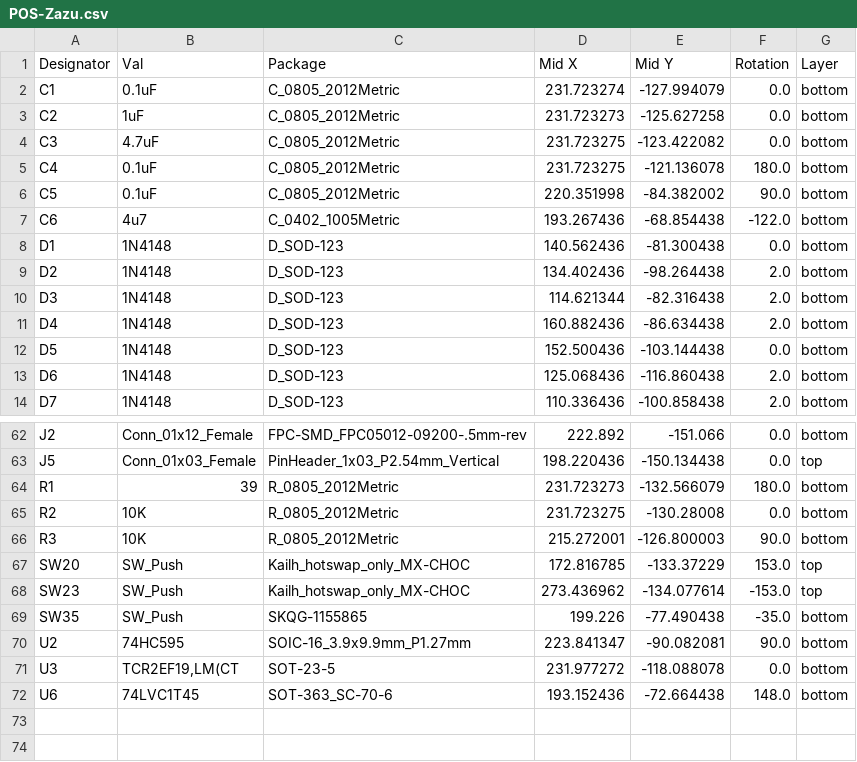
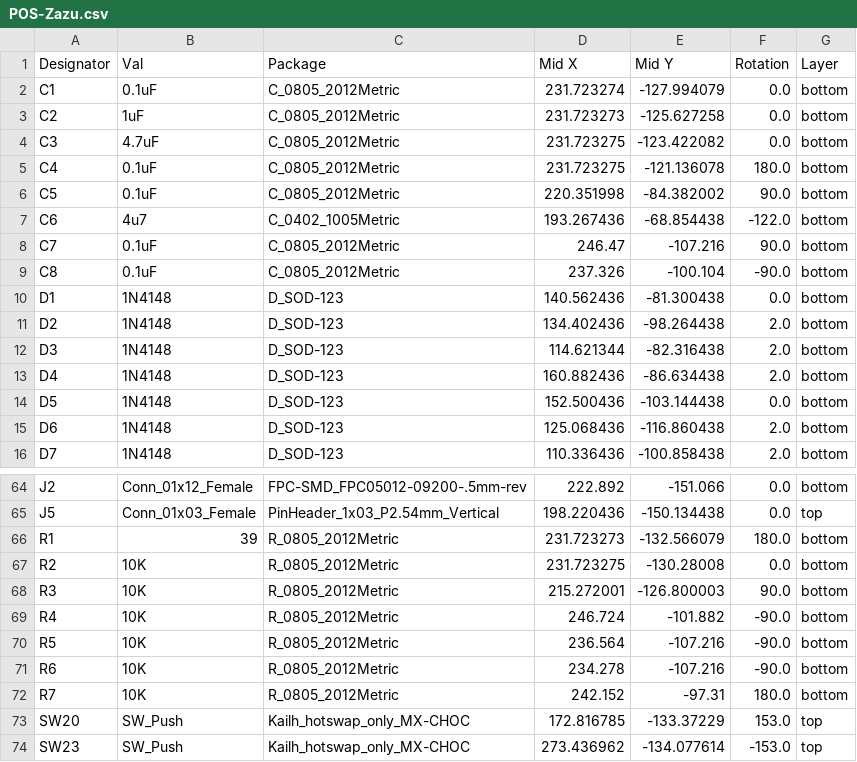
Before and after one commit to AlaaSaadAbdo/battoota, a CSV file: boards/40keys/Zazu/jlcpcb/assembly/POS-Zazu.csv, drawn as a sheet; only a part is shown, gaps mark what is left out; the shorter side is filled out with more unchanged rows.

Commit message:
fix zazu rgb chain and merge

```diff
--- a/boards/40keys/Zazu/jlcpcb/assembly/POS-Zazu.csv
+++ b/boards/40keys/Zazu/jlcpcb/assembly/POS-Zazu.csv
@@ -7,2 +7,4 @@ C5,0.1uF,C_0805_2012Metric,220.351998,-84.382002,90.0,bottom
 C6,4u7,C_0402_1005Metric,193.267436,-68.854438,-122.0,bottom
+C7,0.1uF,C_0805_2012Metric,246.47,-107.216,90.0,bottom
+C8,0.1uF,C_0805_2012Metric,237.326,-100.104,-90.0,bottom
 D1,1N4148,D_SOD-123,140.562436,-81.300438,0.0,bottom
@@ -66,2 +68,6 @@ R2,10K,R_0805_2012Metric,231.723275,-130.28008,0.0,bottom
 R3,10K,R_0805_2012Metric,215.272001,-126.800003,90.0,bottom
+R4,10K,R_0805_2012Metric,246.724,-101.882,-90.0,bottom
+R5,10K,R_0805_2012Metric,236.564,-107.216,-90.0,bottom
+R6,10K,R_0805_2012Metric,234.278,-107.216,-90.0,bottom
+R7,10K,R_0805_2012Metric,242.152,-97.31,180.0,bottom
 SW20,SW_Push,Kailh_hotswap_only_MX-CHOC,172.816785,-133.37229,153.0,top
```
Also changed, not shown: boards/40keys/Zazu/jlcpcb/assembly/BOM-Zazu.csv, 16 other files.
